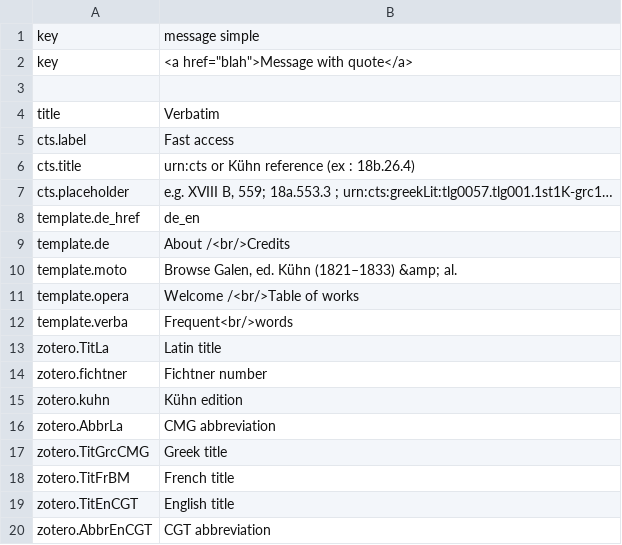
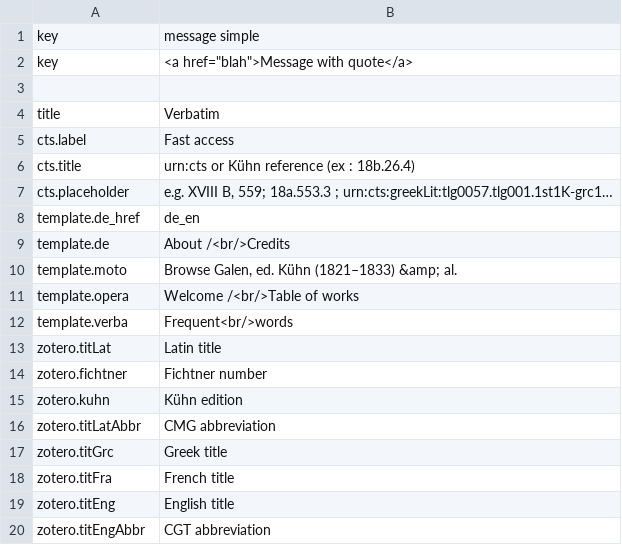
Before and after one commit to galenus-verbatim/galenus, a TSV file: en.tsv, drawn as a sheet.

```diff
--- a/en.tsv
+++ b/en.tsv
@@ -12,9 +12,9 @@ template.opera	Welcome /<br/>Table of works
 template.verba	Frequent<br/>words
-zotero.TitLa	Latin title
+zotero.titLat	Latin title
 zotero.fichtner	Fichtner number
 zotero.kuhn	Kühn edition
-zotero.AbbrLa	CMG abbreviation
-zotero.TitGrcCMG	Greek title
-zotero.TitFrBM	French title
-zotero.TitEnCGT	English title
-zotero.AbbrEnCGT	CGT abbreviation
+zotero.titLatAbbr	CMG abbreviation
+zotero.titGrc	Greek title
+zotero.titFra	French title
+zotero.titEng	English title
+zotero.titEngAbbr	CGT abbreviation
```
Also changed, not shown: fr.tsv, 19 other files.
